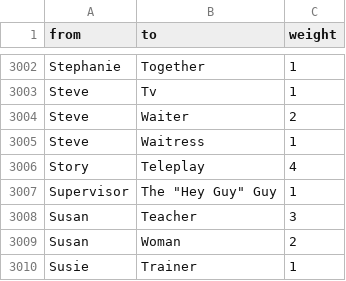
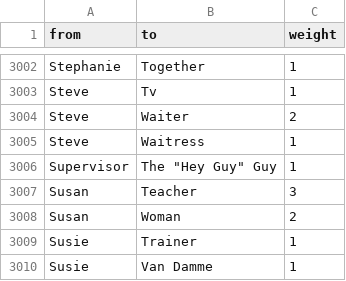
Before and after one commit to keithmcnulty/friends_analysis, a CSV file: data/friends_full_series_edgelist.csv, drawn as a sheet; only a part is shown, gaps mark what is left out; the shorter side is filled out with more unchanged rows; the diff names each change by its address in the sheet, - before the commit and + after, or states it on an @@ line.

```diff
--- a/data/friends_full_series_edgelist.csv
+++ b/data/friends_full_series_edgelist.csv
-row 3006: Story | Teleplay | 4
```
Also changed, not shown: data/friends_edgelist_by_season.csv, 4 other files.
